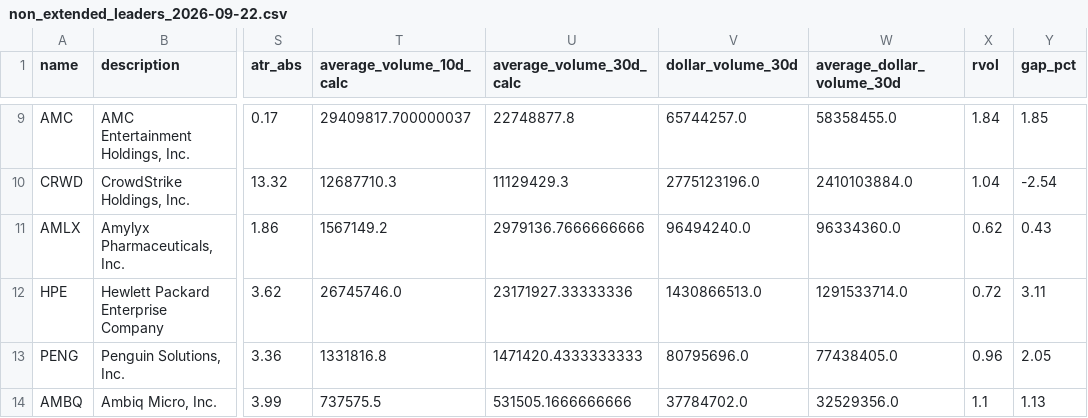
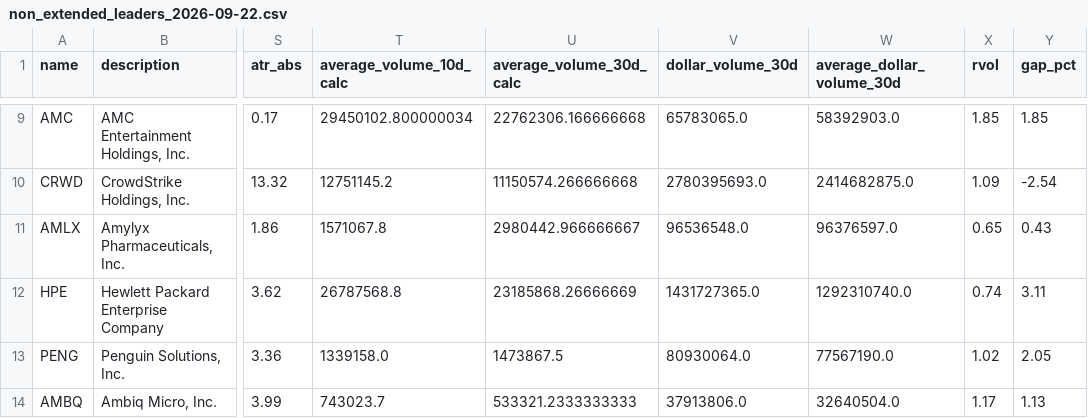
Before and after one commit to Homasi28/theme-scanner, a CSV file: outputs/non_extended_leaders_2026-09-22.csv, drawn as a sheet; only a part is shown, gaps mark what is left out; the diff covers the shown part only; the diff names each change by its address in the sheet, - before the commit and + after, or states it on an @@ line.

```diff
--- a/outputs/non_extended_leaders_2026-09-22.csv
+++ b/outputs/non_extended_leaders_2026-09-22.csv
-T9 (average_volume_10d_calc): 29409817.700000037
+T9 (average_volume_10d_calc): 29450102.800000034
-U9 (average_volume_30d_calc): 22748877.8
+U9 (average_volume_30d_calc): 22762306.166666668
-V9 (dollar_volume_30d): 65744257.0
+V9 (dollar_volume_30d): 65783065.0
-W9 (average_dollar_volume_30d): 58358455.0
+W9 (average_dollar_volume_30d): 58392903.0
-X9 (rvol): 1.84
+X9 (rvol): 1.85
-T10 (average_volume_10d_calc): 12687710.3
+T10 (average_volume_10d_calc): 12751145.2
-U10 (average_volume_30d_calc): 11129429.3
+U10 (average_volume_30d_calc): 11150574.266666668
-V10 (dollar_volume_30d): 2775123196.0
+V10 (dollar_volume_30d): 2780395693.0
-W10 (average_dollar_volume_30d): 2410103884.0
+W10 (average_dollar_volume_30d): 2414682875.0
-X10 (rvol): 1.04
+X10 (rvol): 1.09
-T11 (average_volume_10d_calc): 1567149.2
+T11 (average_volume_10d_calc): 1571067.8
-U11 (average_volume_30d_calc): 2979136.7666666666
+U11 (average_volume_30d_calc): 2980442.966666667
-V11 (dollar_volume_30d): 96494240.0
+V11 (dollar_volume_30d): 96536548.0
-W11 (average_dollar_volume_30d): 96334360.0
+W11 (average_dollar_volume_30d): 96376597.0
-X11 (rvol): 0.62
+X11 (rvol): 0.65
-T12 (average_volume_10d_calc): 26745746.0
+T12 (average_volume_10d_calc): 26787568.8
-U12 (average_volume_30d_calc): 23171927.33333336
+U12 (average_volume_30d_calc): 23185868.26666669
-V12 (dollar_volume_30d): 1430866513.0
+V12 (dollar_volume_30d): 1431727365.0
-W12 (average_dollar_volume_30d): 1291533714.0
+W12 (average_dollar_volume_30d): 1292310740.0
-X12 (rvol): 0.72
+X12 (rvol): 0.74
-T13 (average_volume_10d_calc): 1331816.8
+T13 (average_volume_10d_calc): 1339158.0
-U13 (average_volume_30d_calc): 1471420.4333333333
+U13 (average_volume_30d_calc): 1473867.5
-V13 (dollar_volume_30d): 80795696.0
+V13 (dollar_volume_30d): 80930064.0
-W13 (average_dollar_volume_30d): 77438405.0
+W13 (average_dollar_volume_30d): 77567190.0
-X13 (rvol): 0.96
+X13 (rvol): 1.02
-T14 (average_volume_10d_calc): 737575.5
+T14 (average_volume_10d_calc): 743023.7
-U14 (average_volume_30d_calc): 531505.1666666666
+U14 (average_volume_30d_calc): 533321.2333333333
-V14 (dollar_volume_30d): 37784702.0
+V14 (dollar_volume_30d): 37913806.0
-W14 (average_dollar_volume_30d): 32529356.0
+W14 (average_dollar_volume_30d): 32640504.0
-X14 (rvol): 1.1
+X14 (rvol): 1.17
```
Also changed, not shown: 109 edited cells elsewhere in this file, outputs/filtered_universe_2026-09-22.csv, outputs/focus_candidates_2026-09-22.csv, 3 other files.
